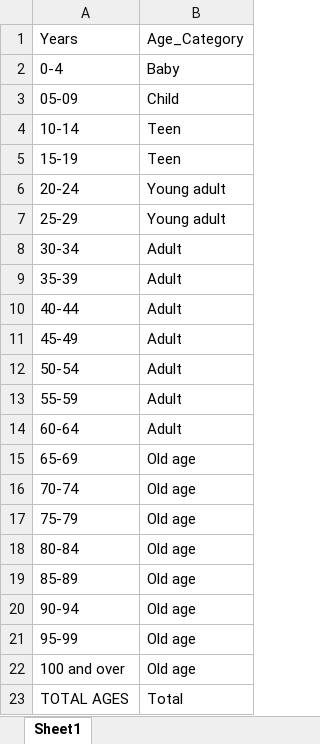
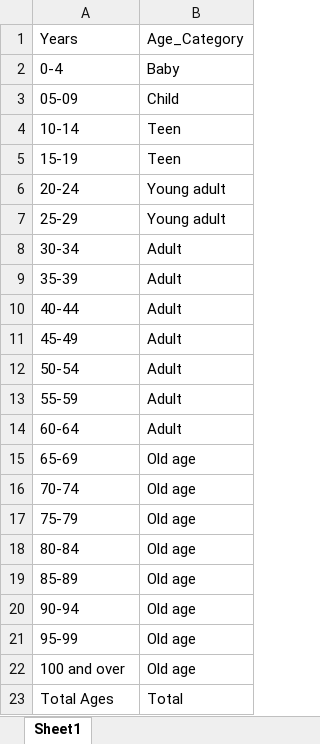
Before and after one commit to Jmef19/data-viz-dataset, an Excel workbook: Age_Category.xlsx, sheet Sheet1, drawn as a sheet; values as stored, in another font and other column widths than the file's, no borders; the diff names each change by its address in the sheet, - before the commit and + after, or states it on an @@ line.

Commit message:
Add files via upload

```diff
--- a/Age_Category.xlsx (sheet Sheet1)
+++ b/Age_Category.xlsx (sheet Sheet1)
-A23: TOTAL AGES
+A23: Total Ages
```
